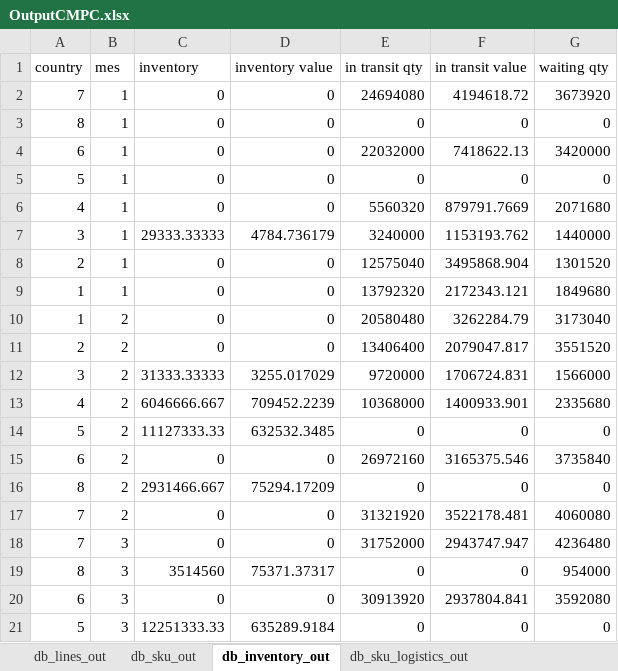
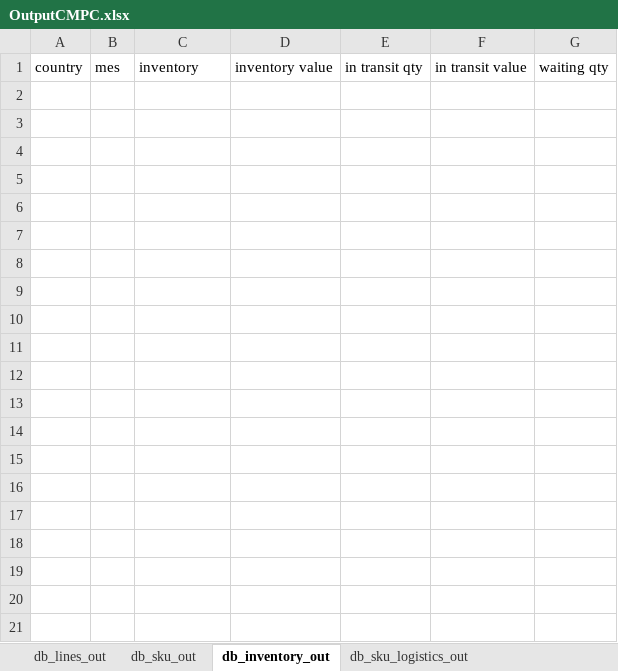
Before and after one commit to elisa-ite/CMPC-manufacturing, an Excel workbook: CMCP_Manufacturing/OutputCMPC.xlsx, sheet db_inventory_out, drawn as a sheet; only a part is shown; values as stored, in another font and other column widths than the file's, no borders; the diff covers the shown part only; the diff names each change by its address in the sheet, - before the commit and + after, or states it on an @@ line.

```diff
--- a/CMCP_Manufacturing/OutputCMPC.xlsx (sheet db_inventory_out)
+++ b/CMCP_Manufacturing/OutputCMPC.xlsx (sheet db_inventory_out)
-row 2: 7 | 1 | 0 | 0 | 24694080 | 4194618.72 | 3673920
-row 3: 8 | 1 | 0 | 0 | 0 | 0 | 0
-row 4: 6 | 1 | 0 | 0 | 22032000 | 7418622.13 | 3420000
-row 5: 5 | 1 | 0 | 0 | 0 | 0 | 0
-row 6: 4 | 1 | 0 | 0 | 5560320 | 879791.7669 | 2071680
-row 7: 3 | 1 | 29333.33333 | 4784.736179 | 3240000 | 1153193.762 | 1440000
-row 8: 2 | 1 | 0 | 0 | 12575040 | 3495868.904 | 1301520
-row 9: 1 | 1 | 0 | 0 | 13792320 | 2172343.121 | 1849680
-row 10: 1 | 2 | 0 | 0 | 20580480 | 3262284.79 | 3173040
-row 11: 2 | 2 | 0 | 0 | 13406400 | 2079047.817 | 3551520
-row 12: 3 | 2 | 31333.33333 | 3255.017029 | 9720000 | 1706724.831 | 1566000
-row 13: 4 | 2 | 6046666.667 | 709452.2239 | 10368000 | 1400933.901 | 2335680
-row 14: 5 | 2 | 11127333.33 | 632532.3485 | 0 | 0 | 0
-row 15: 6 | 2 | 0 | 0 | 26972160 | 3165375.546 | 3735840
-row 16: 8 | 2 | 2931466.667 | 75294.17209 | 0 | 0 | 0
-row 17: 7 | 2 | 0 | 0 | 31321920 | 3522178.481 | 4060080
-row 18: 7 | 3 | 0 | 0 | 31752000 | 2943747.947 | 4236480
-row 19: 8 | 3 | 3514560 | 75371.37317 | 0 | 0 | 954000
-row 20: 6 | 3 | 0 | 0 | 30913920 | 2937804.841 | 3592080
-row 21: 5 | 3 | 12251333.33 | 635289.9184 | 0 | 0 | 0
```
Also changed, not shown: 76 removed rows elsewhere in this sheet, sheet db_lines_out, sheet db_sku_out, sheet db_sku_logistics_out, CMCP_Manufacturing/InputCMPC.xlsx, 3 other files.
